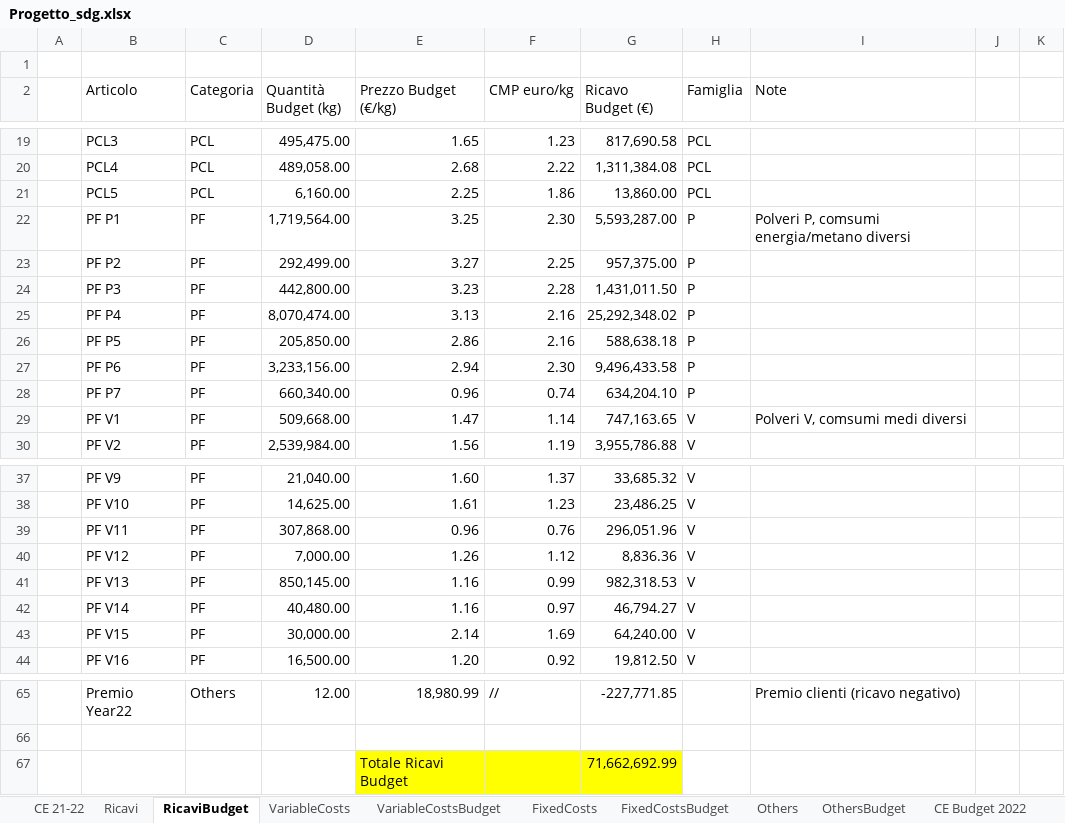
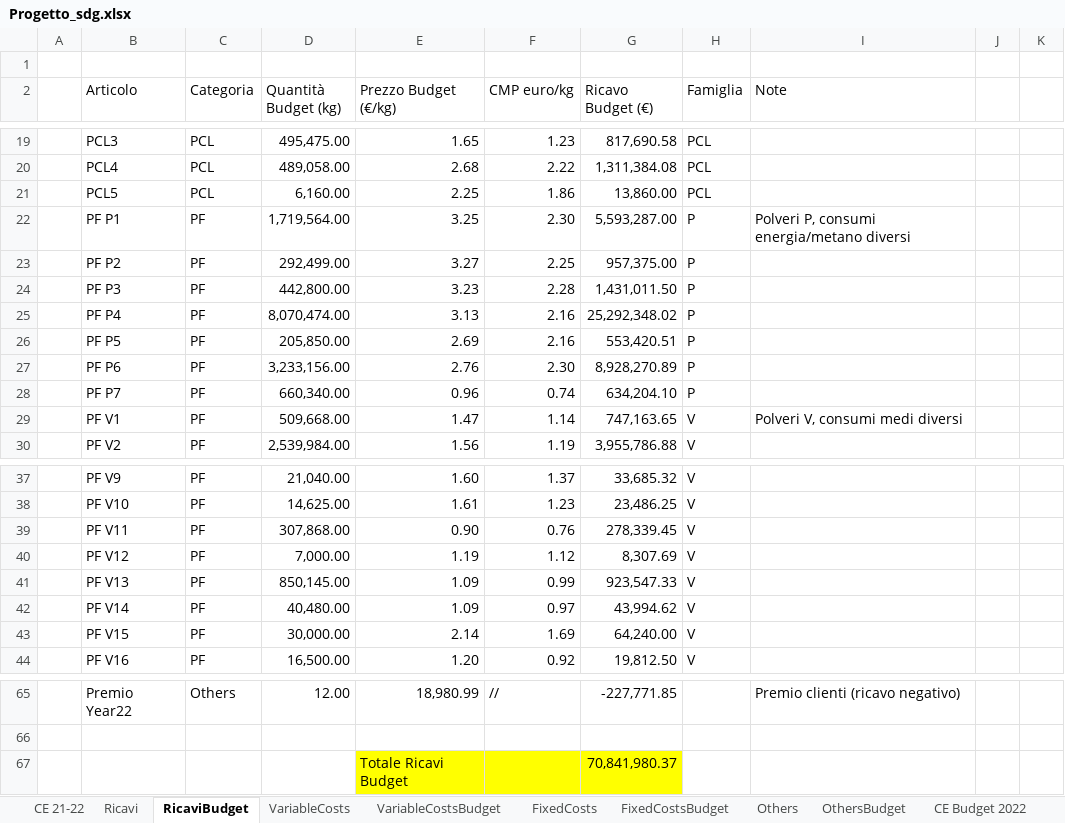
Before and after one commit to Algeri4/script-analisi-scostamenti, an Excel workbook: Progetto_sdg.xlsx, sheet RicaviBudget, drawn as a sheet; only a part is shown, gaps mark what is left out; values as stored, in another font and other column widths than the file's, no borders; the diff covers the shown part only; the diff names each change by its address in the sheet, - before the commit and + after, or states it on an @@ line.

```diff
--- a/Progetto_sdg.xlsx (sheet RicaviBudget)
+++ b/Progetto_sdg.xlsx (sheet RicaviBudget)
-I22 (Note): Polveri P, comsumi energia/metano diversi
+I22 (Note): Polveri P, consumi energia/metano diversi
-E26 (Prezzo Budget (€/kg)): 2.86
+E26 (Prezzo Budget (€/kg)): 2.69
-G26 (Ricavo Budget (€)): 588,638.18
+G26 (Ricavo Budget (€)): 553,420.51
-E27 (Prezzo Budget (€/kg)): 2.94
+E27 (Prezzo Budget (€/kg)): 2.76
-G27 (Ricavo Budget (€)): 9,496,433.58
+G27 (Ricavo Budget (€)): 8,928,270.89
-I29 (Note): Polveri V, comsumi medi diversi
+I29 (Note): Polveri V, consumi medi diversi
-E39 (Prezzo Budget (€/kg)): 0.96
+E39 (Prezzo Budget (€/kg)): 0.90
-G39 (Ricavo Budget (€)): 296,051.96
+G39 (Ricavo Budget (€)): 278,339.45
-E40 (Prezzo Budget (€/kg)): 1.26
+E40 (Prezzo Budget (€/kg)): 1.19
-G40 (Ricavo Budget (€)): 8,836.36
+G40 (Ricavo Budget (€)): 8,307.69
-E41:E42 (Prezzo Budget (€/kg)): 1.16
+E41:E42 (Prezzo Budget (€/kg)): 1.09
-G41 (Ricavo Budget (€)): 982,318.53
+G41 (Ricavo Budget (€)): 923,547.33
-G42 (Ricavo Budget (€)): 46,794.27
+G42 (Ricavo Budget (€)): 43,994.62
-G67 (Ricavo Budget (€)): 71,662,692.99
+G67 (Ricavo Budget (€)): 70,841,980.37
```
Also changed, not shown: 20 edited cells and cell formats elsewhere in this sheet, sheet VariableCostsBudget, sheet Ricavi, sheet CE Budget 2022, sheet CE 21-22, sheet OthersBudget, formulas that keep their value.
